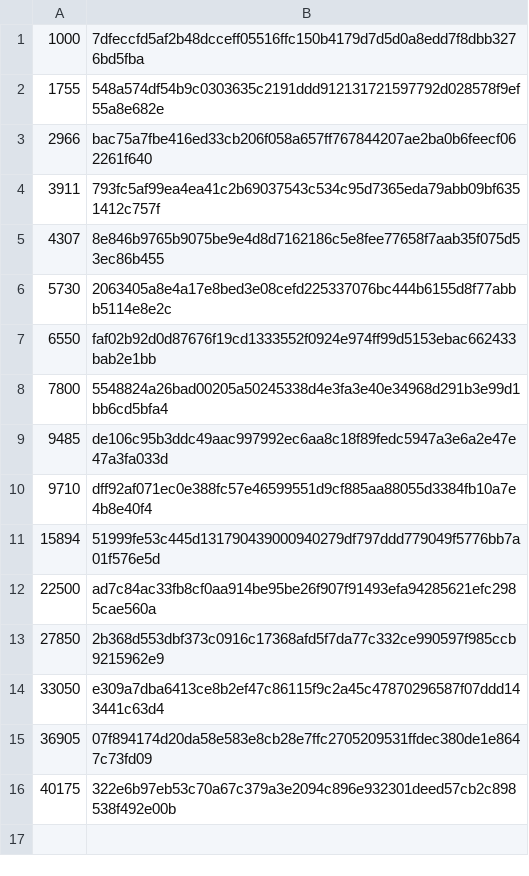
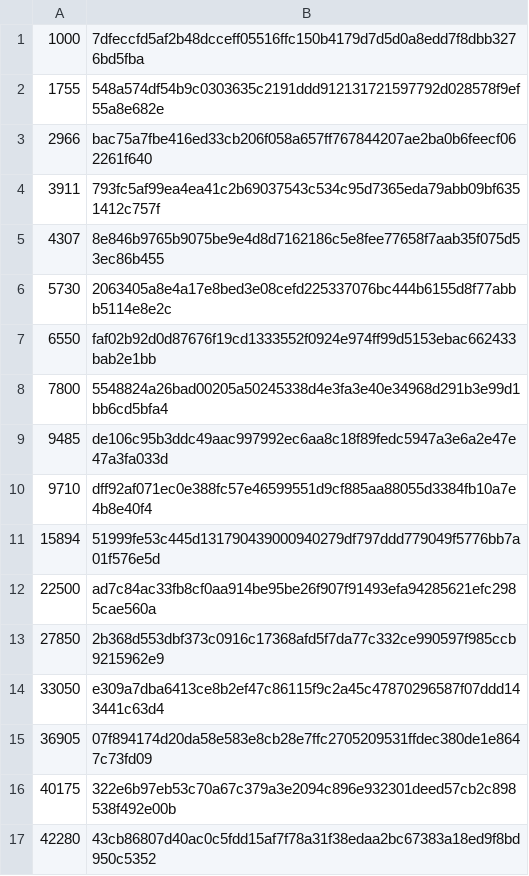
Before and after one commit to worktips/checkpoints, a CSV file: checkpoints.csv, drawn as a sheet.

Commit message:
Update checkpoints.csv

```diff
--- a/checkpoints.csv
+++ b/checkpoints.csv
@@ -16 +16,2 @@
 40175,322e6b97eb53c70a67c379a3e2094c896e932301deed57cb2c898538f492e00b
+42280,43cb86807d40ac0c5fdd15af7f78a31f38edaa2bc67383a18ed9f8bd950c5352
```
